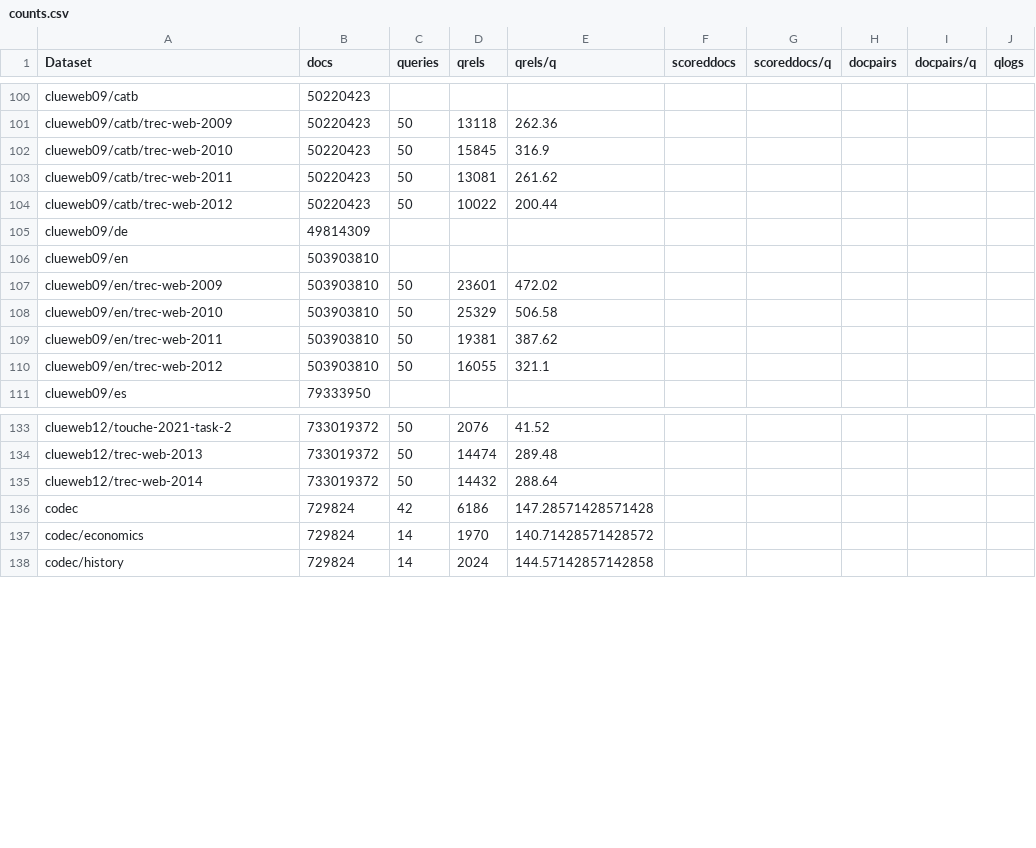
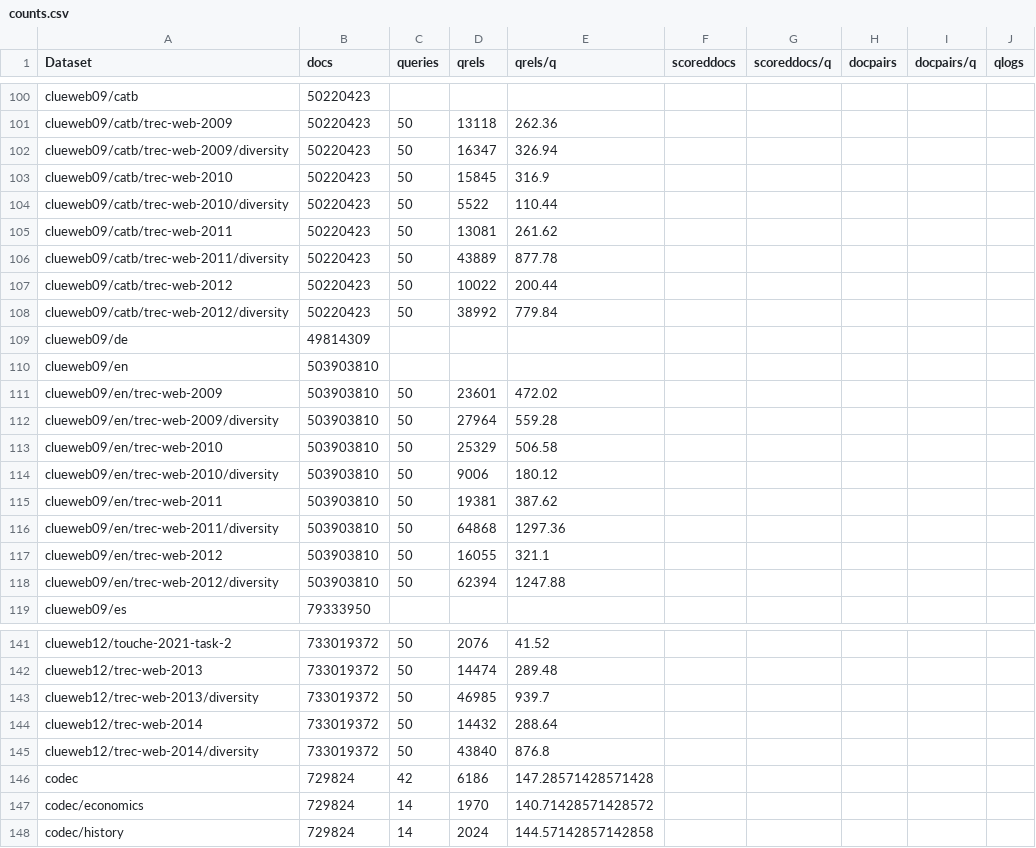
Before and after one commit to seanmacavaney/ir-datasets.com, a CSV file: docs/master/counts.csv (was docs/v0.5.2/counts.csv), drawn as a sheet; only a part is shown, gaps mark what is left out; the diff names each change by its address in the sheet, - before the commit and + after, or states it on an @@ line.

Commit message:
changes corresponding with https://github.com/allenai/ir_datasets/pull/198

```diff
--- a/docs/v0.5.2/counts.csv
+++ b/docs/master/counts.csv
+row 102: clueweb09/catb/trec-web-2009/diversity | 50220423 | 50 | 16347 | 326.94
+row 104: clueweb09/catb/trec-web-2010/diversity | 50220423 | 50 | 5522 | 110.44
+row 106: clueweb09/catb/trec-web-2011/diversity | 50220423 | 50 | 43889 | 877.78
+row 108: clueweb09/catb/trec-web-2012/diversity | 50220423 | 50 | 38992 | 779.84
+row 112: clueweb09/en/trec-web-2009/diversity | 503903810 | 50 | 27964 | 559.28
+row 114: clueweb09/en/trec-web-2010/diversity | 503903810 | 50 | 9006 | 180.12
+row 116: clueweb09/en/trec-web-2011/diversity | 503903810 | 50 | 64868 | 1297.36
+row 118: clueweb09/en/trec-web-2012/diversity | 503903810 | 50 | 62394 | 1247.88
+row 143: clueweb12/trec-web-2013/diversity | 733019372 | 50 | 46985 | 939.7
+row 145: clueweb12/trec-web-2014/diversity | 733019372 | 50 | 43840 | 876.8
```
Also changed, not shown: 5 other files.
